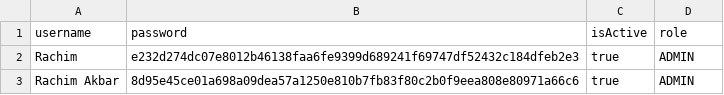
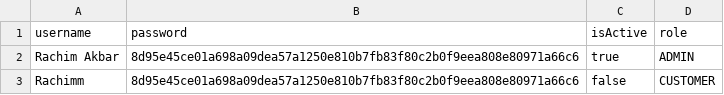
Before and after one commit to cybercrym-crying/Manajemen-Tiket-Pesawat, a CSV file: data/account.csv, drawn as a sheet; removed rows and columns are numbered as before the commit, all else as after; the diff names each change by its address in the sheet, - before the commit and + after, or states it on an @@ line.

Commit message:
completing admin.cpp and update auth.cpp to validate account status

```diff
--- a/data/account.csv
+++ b/data/account.csv
-row 2: Rachim | e232d274dc07e8012b46138faa6fe9399d689241f69747df52432c184dfeb2e3 | true | ADMIN
+row 3: Rachimm | 8d95e45ce01a698a09dea57a1250e810b7fb83f80c2b0f9eea808e80971a66c6 | false | CUSTOMER
```
Also changed, not shown: 8 other files.
